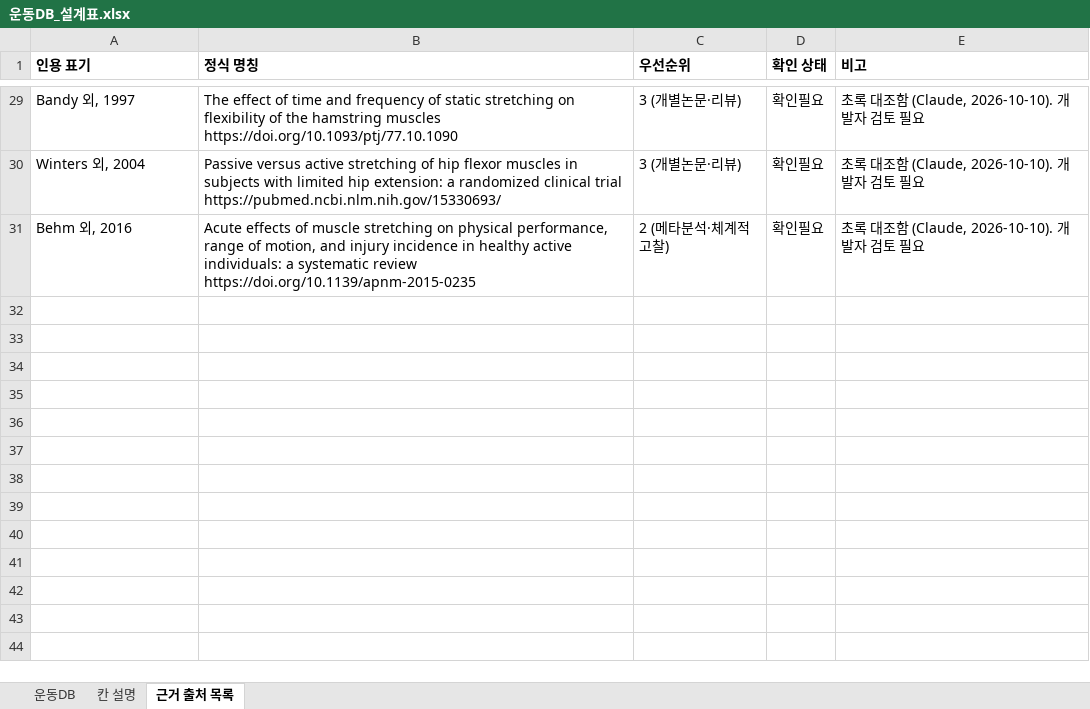
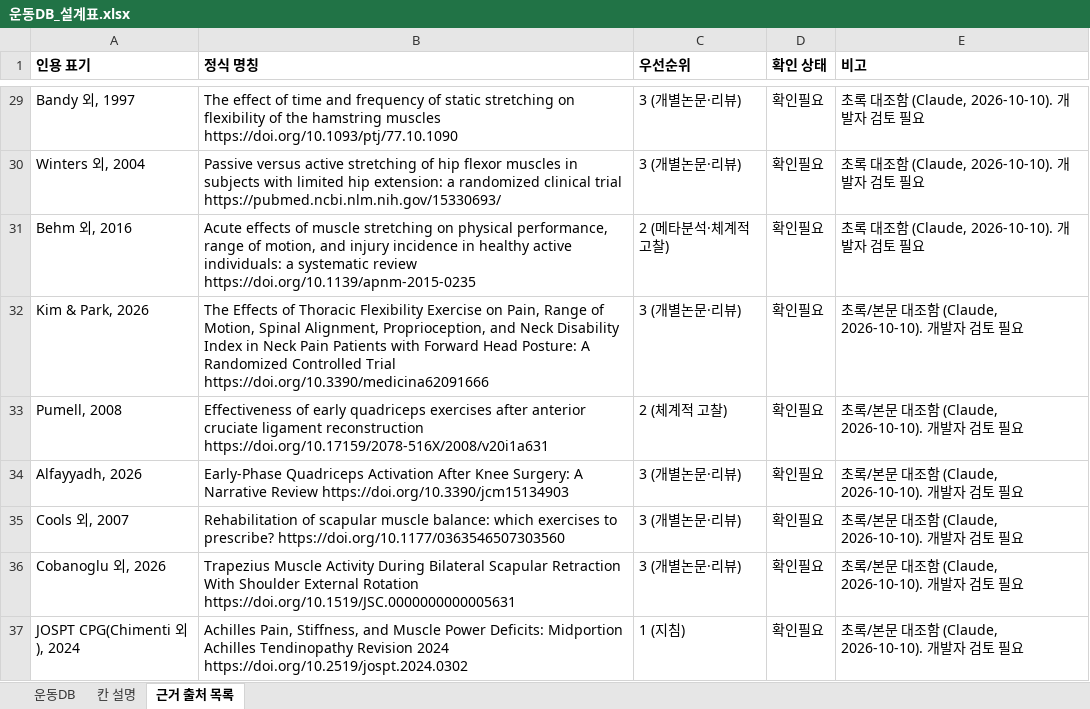
Before and after one commit to huhonduk-glitch/MoveLogic, an Excel workbook: docs/운동DB_설계표.xlsx, sheet 근거 출처 목록, drawn as a sheet; only a part is shown, gaps mark what is left out; values as stored, in another font and other column widths than the file's, no borders; the diff names each change by its address in the sheet, - before the commit and + after, or states it on an @@ line.

```diff
--- a/docs/운동DB_설계표.xlsx (sheet 근거 출처 목록)
+++ b/docs/운동DB_설계표.xlsx (sheet 근거 출처 목록)
+row 32: Kim & Park, 2026 | The Effects of Thoracic Flexibility Exercise on Pain, Range of Motion, Spinal Alignment, Proprioception, and Neck Disability Index in Neck Pain Patients with Forward Head Posture: A Randomized Controlled Trial https://doi.org/10.3390/medicina62091666 | 3 (개별논문·리뷰) | 확인필요 | 초록/본문 대조함 (Claude, 2026-10-10). 개발자 검토 필요
+row 33: Pumell, 2008 | Effectiveness of early quadriceps exercises after anterior cruciate ligament reconstruction https://doi.org/10.17159/2078-516X/2008/v20i1a631 | 2 (체계적 고찰) | 확인필요 | 초록/본문 대조함 (Claude, 2026-10-10). 개발자 검토 필요
+row 34: Alfayyadh, 2026 | Early-Phase Quadriceps Activation After Knee Surgery: A Narrative Review https://doi.org/10.3390/jcm15134903 | 3 (개별논문·리뷰) | 확인필요 | 초록/본문 대조함 (Claude, 2026-10-10). 개발자 검토 필요
+row 35: Cools 외, 2007 | Rehabilitation of scapular muscle balance: which exercises to prescribe? https://doi.org/10.1177/0363546507303560 | 3 (개별논문·리뷰) | 확인필요 | 초록/본문 대조함 (Claude, 2026-10-10). 개발자 검토 필요
+row 36: Cobanoglu 외, 2026 | Trapezius Muscle Activity During Bilateral Scapular Retraction With Shoulder External Rotation https://doi.org/10.1519/JSC.0000000000005631 | 3 (개별논문·리뷰) | 확인필요 | 초록/본문 대조함 (Claude, 2026-10-10). 개발자 검토 필요
+row 37: JOSPT CPG(Chimenti 외), 2024 | Achilles Pain, Stiffness, and Muscle Power Deficits: Midportion Achilles Tendinopathy Revision 2024 https://doi.org/10.2519/jospt.2024.0302 | 1 (지침) | 확인필요 | 초록/본문 대조함 (Claude, 2026-10-10). 개발자 검토 필요
```
Also changed, not shown: sheet 운동DB.
